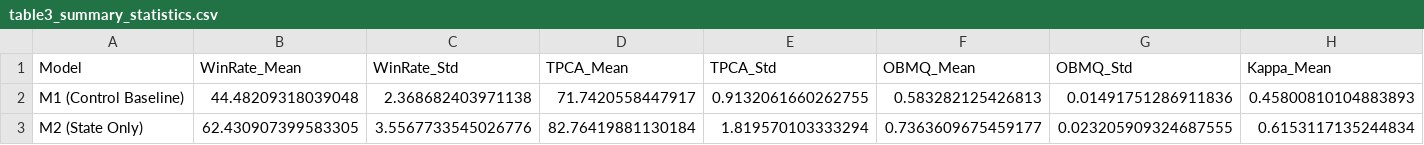
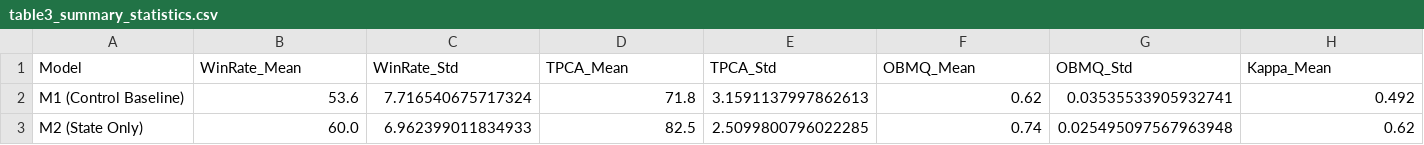
Before and after one commit to johnwendycn/Semantic-State-Representations-and-Multi-Component-Tactical-Rewards-for-Cooperative-Multi-Agent-RF, a CSV file: experiment_results/table3_summary_statistics.csv, drawn as a sheet; only a part is shown; the diff covers the shown part only; the diff names each change by its address in the sheet, - before the commit and + after, or states it on an @@ line.

```diff
--- a/experiment_results/table3_summary_statistics.csv
+++ b/experiment_results/table3_summary_statistics.csv
-B2 (WinRate_Mean): 44.48209318039048
+B2 (WinRate_Mean): 53.6
-C2 (WinRate_Std): 2.368682403971138
+C2 (WinRate_Std): 7.716540675717324
-D2 (TPCA_Mean): 71.7420558447917
+D2 (TPCA_Mean): 71.8
-E2 (TPCA_Std): 0.9132061660262755
+E2 (TPCA_Std): 3.1591137997862613
-F2 (OBMQ_Mean): 0.583282125426813
+F2 (OBMQ_Mean): 0.62
-G2 (OBMQ_Std): 0.01491751286911836
+G2 (OBMQ_Std): 0.03535533905932741
-H2 (Kappa_Mean): 0.45800810104883893
+H2 (Kappa_Mean): 0.492
-B3 (WinRate_Mean): 62.430907399583305
+B3 (WinRate_Mean): 60.0
-C3 (WinRate_Std): 3.5567733545026776
+C3 (WinRate_Std): 6.962399011834933
-D3 (TPCA_Mean): 82.76419881130184
+D3 (TPCA_Mean): 82.5
-E3 (TPCA_Std): 1.819570103333294
+E3 (TPCA_Std): 2.5099800796022285
-F3 (OBMQ_Mean): 0.7363609675459177
+F3 (OBMQ_Mean): 0.74
-G3 (OBMQ_Std): 0.023205909324687555
+G3 (OBMQ_Std): 0.025495097567963948
-H3 (Kappa_Mean): 0.6153117135244834
+H3 (Kappa_Mean): 0.62
```
Also changed, not shown: 34 edited cells elsewhere in this file, experiment_results/raw_multi_seed_results.csv, 10 other files.
